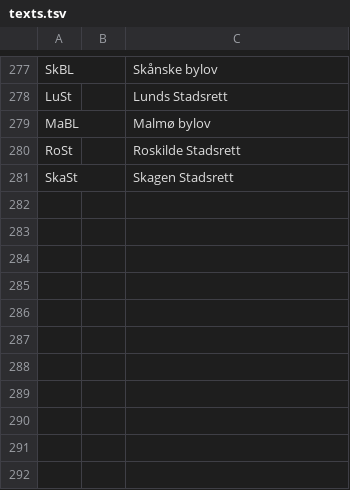
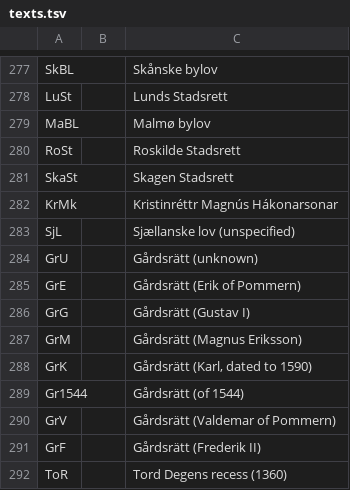
Before and after one commit to NordicLawBooks/database, a TSV file: data/texts.tsv, drawn as a sheet; only a part is shown, gaps mark what is left out.

```diff
--- a/data/texts.tsv
+++ b/data/texts.tsv
@@ -281 +281,12 @@ RoSt		Roskilde Stadsrett
 SkaSt		Skagen Stadsrett
+KrMk		Kristinréttr Magnús Hákonarsonar
+SjL		Sjællanske lov (unspecified)
+GrU		Gårdsrätt (unknown)
+GrE		Gårdsrätt (Erik of Pommern)
+GrG		Gårdsrätt (Gustav I)
+GrM		Gårdsrätt (Magnus Eriksson)
+GrK		Gårdsrätt (Karl, dated to 1590)
+Gr1544		Gårdsrätt (of 1544)
+GrV		Gårdsrätt (Valdemar of Pommern)
+GrF		Gårdsrätt (Frederik II)
+ToR		Tord Degens recess (1360)
```
Also changed, not shown: data/Metadata_Dan_raw.tsv, data/Metadata_Isl_raw.tsv, 13 other files.
